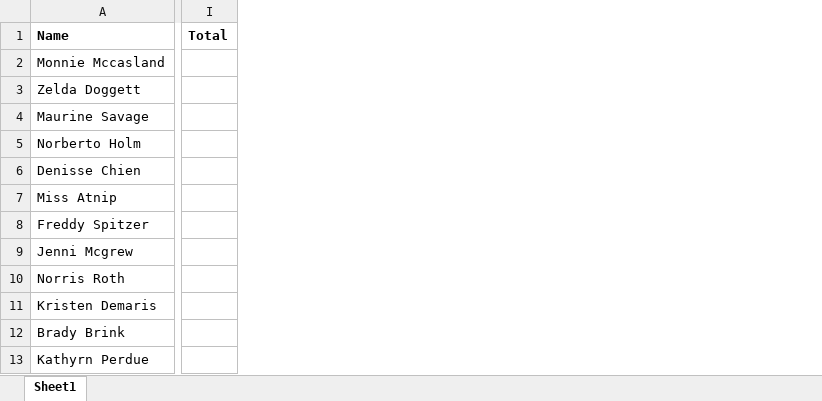
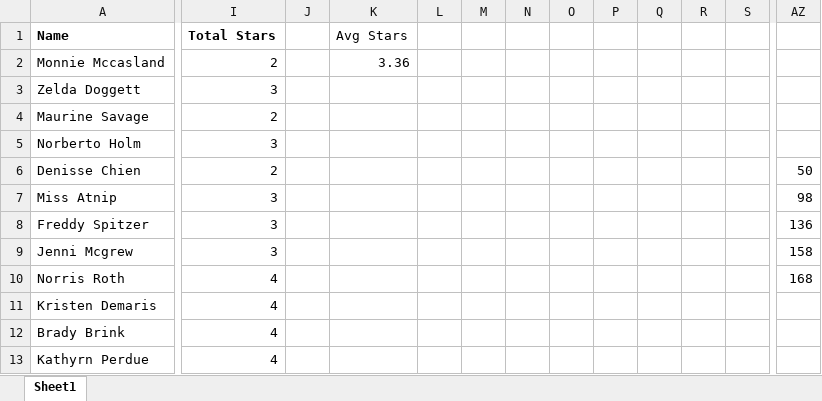
Before and after one commit to SeanTFarr/Excel-VBA-Assessment, an Excel workbook: star_counter.xlsm, sheet Sheet1, drawn as a sheet; only a part is shown, gaps mark what is left out; values as stored, in another font and other column widths than the file's, no borders; removed rows and columns are numbered as before the commit, all else as after; the diff covers the shown part only; the diff names each change by its address in the sheet, - before the commit and + after, or states it on an @@ line.

```diff
--- a/star_counter.xlsm (sheet Sheet1)
+++ b/star_counter.xlsm (sheet Sheet1)
-column I (Total), empty
+column I (Total Stars), rows 2-13: 2 | 3 | 2 | 3 | 2 | 3 | 3 | 3 | 4 | 4 | 4 | 4
+column J, empty
+column K (Avg Stars), row 2: 3.36
+column L, empty
+column M, empty
+column N, empty
+column O, empty
+column P, empty
+column Q, empty
+column R, empty
+column S, empty
+column AZ, rows 6-10: 50 | 98 | 136 | 158 | 168
```
Also changed, not shown: 32 added columns elsewhere in this sheet, Top5000Songs_Unsolved (1).xlsx, conditional_formatting.xlsx, 5 other files.
